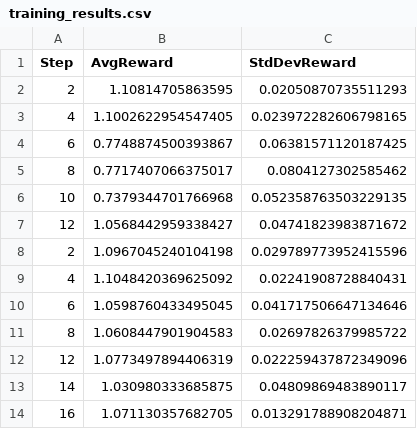
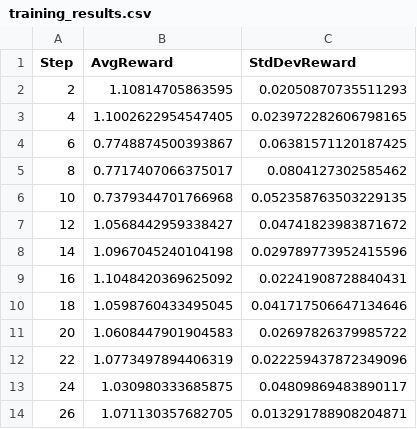
Before and after one commit to DomenicoVillari3/bioai, a CSV file: output/Experiment_0/training_results.csv, drawn as a sheet.

Commit message:
training 2

```diff
--- a/output/Experiment_0/training_results.csv
+++ b/output/Experiment_0/training_results.csv
@@ -7,8 +7,8 @@ Step,AvgReward,StdDevReward
 12,1.0568442959338427,0.04741823983871672
-2,1.0967045240104198,0.029789773952415596
-4,1.1048420369625092,0.02241908728840431
-6,1.0598760433495045,0.041717506647134646
-8,1.0608447901904583,0.02697826379985722
-12,1.0773497894406319,0.022259437872349096
-14,1.030980333685875,0.04809869483890117
-16,1.071130357682705,0.013291788908204871
+14,1.0967045240104198,0.029789773952415596
+16,1.1048420369625092,0.02241908728840431
+18,1.0598760433495045,0.041717506647134646
+20,1.0608447901904583,0.02697826379985722
+22,1.0773497894406319,0.022259437872349096
+24,1.030980333685875,0.04809869483890117
+26,1.071130357682705,0.013291788908204871
```
Also changed, not shown: output/Experiment_0/reuslts_trained.csv, 4 other files.
